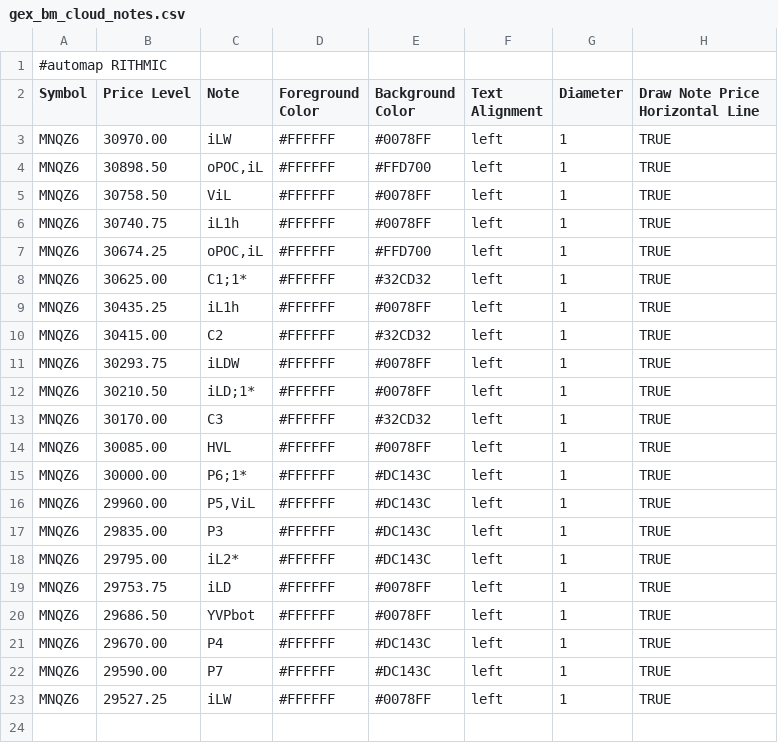
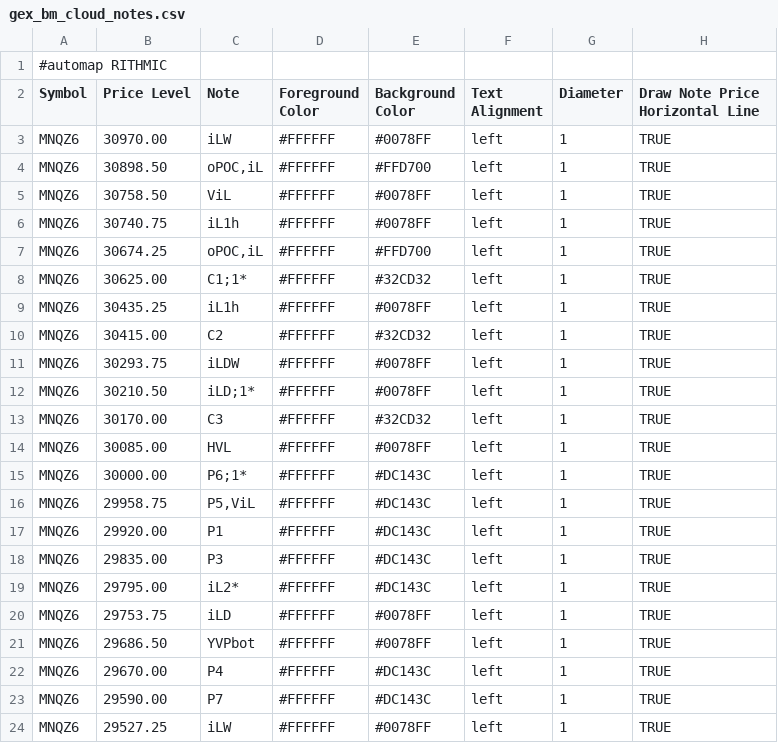
Before and after one commit to bookmapindicators/GEX-Level, a CSV file: gex_bm_cloud_notes.csv, drawn as a sheet.

Commit message:
v38-Korrektur: P1 29920 ergaenzt (User), Merge P5,ViL auf exakten ViL-Preis 29958.75

```diff
--- a/gex_bm_cloud_notes.csv
+++ b/gex_bm_cloud_notes.csv
@@ -15,3 +15,4 @@ MNQZ6,30085.00,HVL,#FFFFFF,#0078FF,left,1,TRUE
 MNQZ6,30000.00,P6;1*,#FFFFFF,#DC143C,left,1,TRUE
-MNQZ6,29960.00,"P5,ViL",#FFFFFF,#DC143C,left,1,TRUE
+MNQZ6,29958.75,"P5,ViL",#FFFFFF,#DC143C,left,1,TRUE
+MNQZ6,29920.00,P1,#FFFFFF,#DC143C,left,1,TRUE
 MNQZ6,29835.00,P3,#FFFFFF,#DC143C,left,1,TRUE
```
